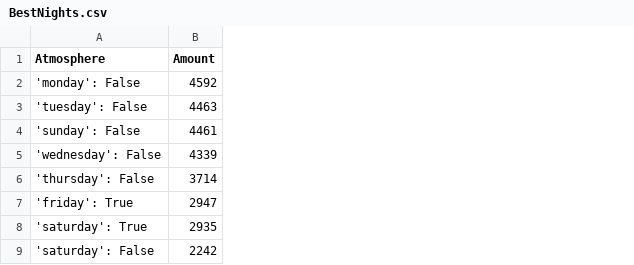
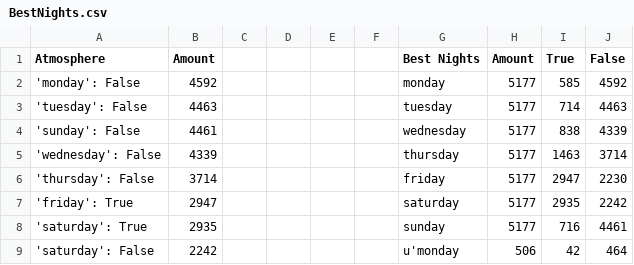
Before and after one commit to AAU-WebDataScience/F22-DV4-03, a CSV file: misc/BestNights.csv, drawn as a sheet; only a part is shown; the diff names each change by its address in the sheet, - before the commit and + after, or states it on an @@ line.

```diff
--- a/misc/BestNights.csv
+++ b/misc/BestNights.csv
+column C, empty
+column D, empty
+column E, empty
+column F, empty
+column G (Best Nights), rows 2-9: monday | tuesday | wednesday | thursday | friday | saturday | sunday | u'monday
+column H (Amount), rows 2-9: 5177 | 5177 | 5177 | 5177 | 5177 | 5177 | 5177 | 506
+column I (True), rows 2-9: 585 | 714 | 838 | 1463 | 2947 | 2935 | 716 | 42
+column J (False), rows 2-9: 4592 | 4463 | 4339 | 3714 | 2230 | 2242 | 4461 | 464
```
Also changed, not shown: misc/BusinessParking.csv, misc/DietaryRestrictions.csv.
